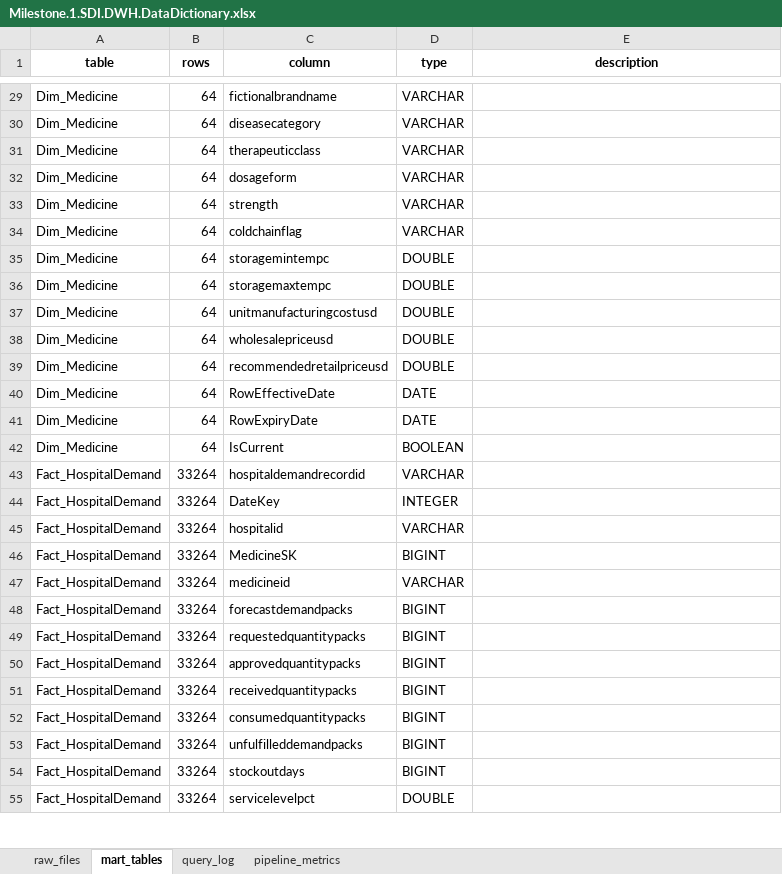
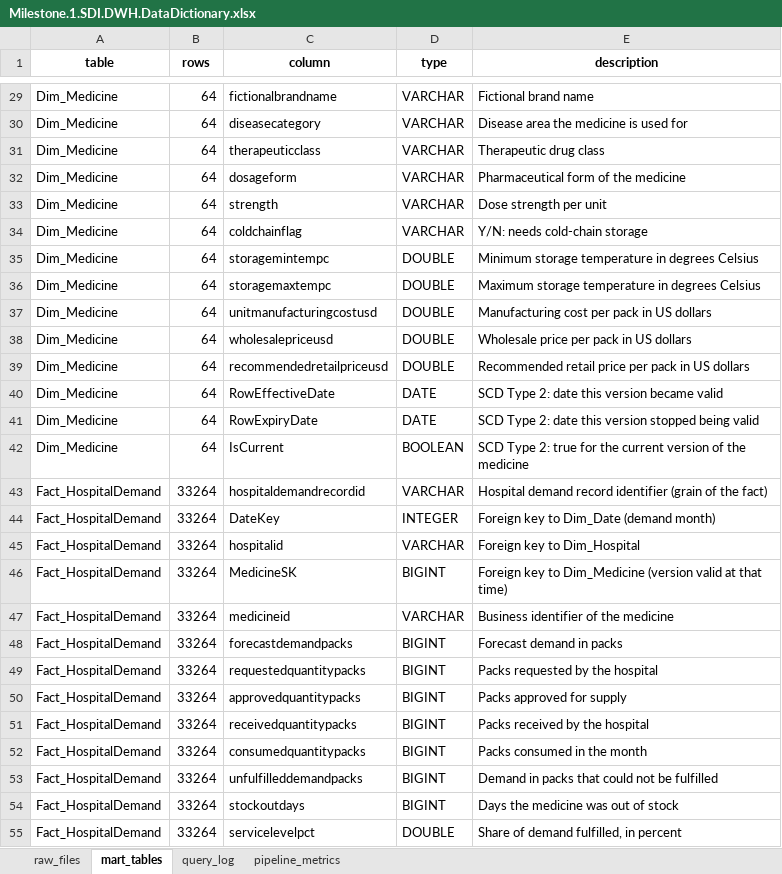
Before and after one commit to narinnadeem/pharma-coldchain-dwh, an Excel workbook: data_dictionary/Milestone.1.SDI.DWH.DataDictionary.xlsx, sheet mart_tables, drawn as a sheet; only a part is shown, gaps mark what is left out; values as stored, in another font and other column widths than the file's, no borders; the diff covers the shown part only; the diff names each change by its address in the sheet, - before the commit and + after, or states it on an @@ line.

Commit message:
Complete data dictionary descriptions

```diff
--- a/data_dictionary/Milestone.1.SDI.DWH.DataDictionary.xlsx (sheet mart_tables)
+++ b/data_dictionary/Milestone.1.SDI.DWH.DataDictionary.xlsx (sheet mart_tables)
-E29 (description): (empty)
+E29 (description): Fictional brand name
-E30 (description): (empty)
+E30 (description): Disease area the medicine is used for
-E31 (description): (empty)
+E31 (description): Therapeutic drug class
-E32 (description): (empty)
+E32 (description): Pharmaceutical form of the medicine
-E33 (description): (empty)
+E33 (description): Dose strength per unit
-E34 (description): (empty)
+E34 (description): Y/N: needs cold-chain storage
-E35 (description): (empty)
+E35 (description): Minimum storage temperature in degrees Celsius
-E36 (description): (empty)
+E36 (description): Maximum storage temperature in degrees Celsius
-E37 (description): (empty)
+E37 (description): Manufacturing cost per pack in US dollars
-E38 (description): (empty)
+E38 (description): Wholesale price per pack in US dollars
-E39 (description): (empty)
+E39 (description): Recommended retail price per pack in US dollars
-E40 (description): (empty)
+E40 (description): SCD Type 2: date this version became valid
-E41 (description): (empty)
+E41 (description): SCD Type 2: date this version stopped being valid
-E42 (description): (empty)
+E42 (description): SCD Type 2: true for the current version of the medicine
-E43 (description): (empty)
+E43 (description): Hospital demand record identifier (grain of the fact)
-E44 (description): (empty)
+E44 (description): Foreign key to Dim_Date (demand month)
-E45 (description): (empty)
+E45 (description): Foreign key to Dim_Hospital
-E46 (description): (empty)
+E46 (description): Foreign key to Dim_Medicine (version valid at that time)
-E47 (description): (empty)
+E47 (description): Business identifier of the medicine
-E48 (description): (empty)
+E48 (description): Forecast demand in packs
-E49 (description): (empty)
+E49 (description): Packs requested by the hospital
-E50 (description): (empty)
+E50 (description): Packs approved for supply
-E51 (description): (empty)
+E51 (description): Packs received by the hospital
-E52 (description): (empty)
+E52 (description): Packs consumed in the month
-E53 (description): (empty)
+E53 (description): Demand in packs that could not be fulfilled
-E54 (description): (empty)
+E54 (description): Days the medicine was out of stock
-E55 (description): (empty)
+E55 (description): Share of demand fulfilled, in percent
```
Also changed, not shown: 53 edited cells elsewhere in this sheet, sheet raw_files, 4 other files.
